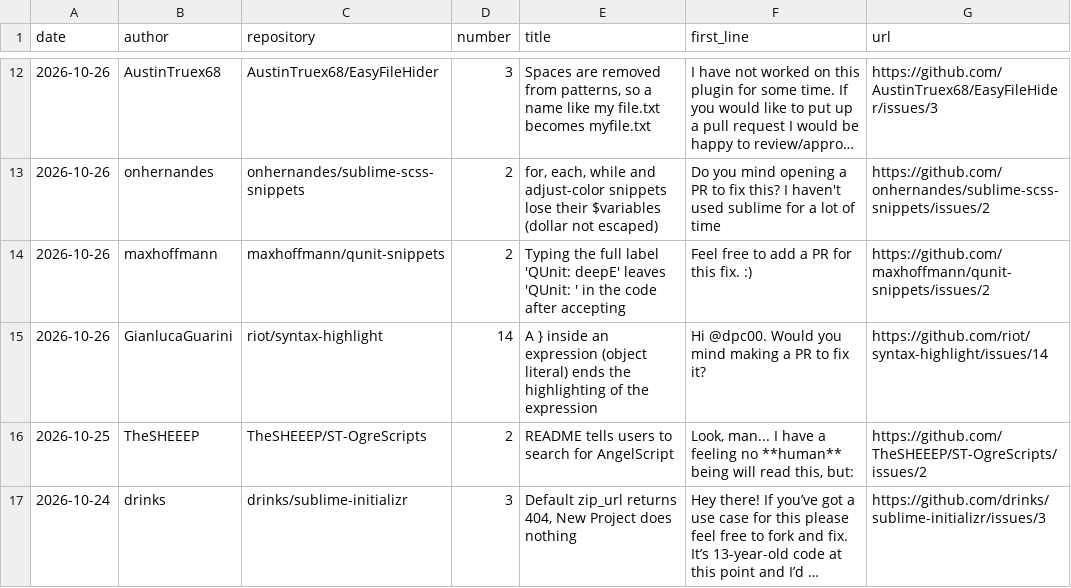
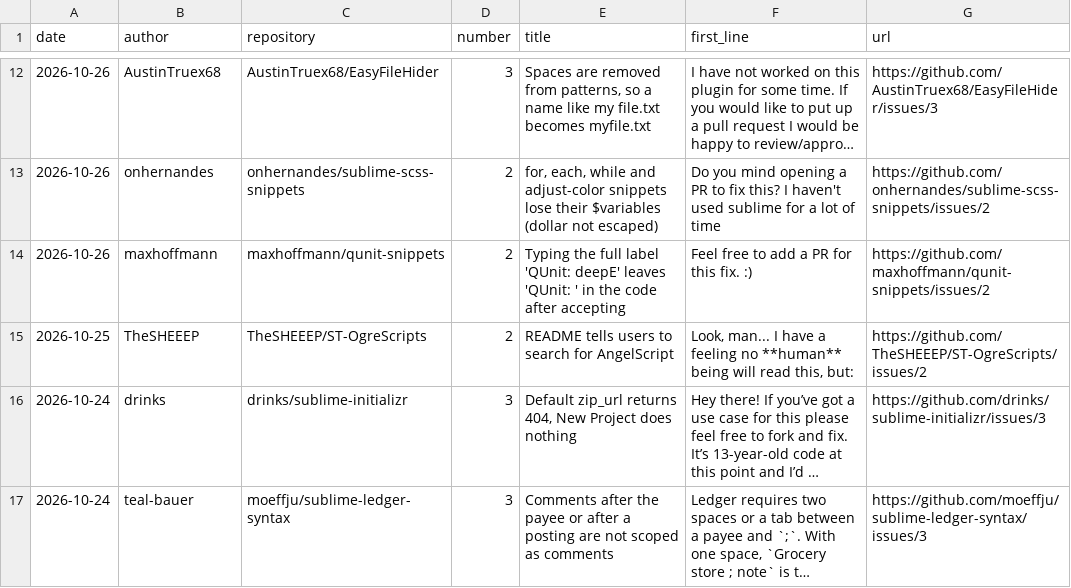
Before and after one commit to dpc00/sublime-package-audit, a TSV file: data/open_asks.tsv, drawn as a sheet; only a part is shown, gaps mark what is left out; the shorter side is filled out with more unchanged rows; long unchanged cells end in ….

Commit message:
riot/syntax-highlight PR #15 merged upstream (2026-11-13T11:48Z, merge commit 5848769): issues #13/#14 closed as completed - ISSUES.tsv rows closed with resolution notes, RESULTS.tsv gains a MERGED row, open_asks row for #14 removed (the maintainer's PR invite is answered), tested_packages Riot Tag row marked resolved

```diff
--- a/data/open_asks.tsv
+++ b/data/open_asks.tsv
@@ -14,3 +14,2 @@ date	author	repository	number	title	first_line	url
 2026-10-26	maxhoffmann	maxhoffmann/qunit-snippets	2	Typing the full label 'QUnit: deepE' leaves 'QUnit: ' in the code after accepting	Feel free to add a PR for this fix. :)	https://github.com/maxhoffmann/qunit-snippets/issues/2
-2026-10-26	GianlucaGuarini	riot/syntax-highlight	14	A } inside an expression (object literal) ends the highlighting of the expression	Hi @dpc00. Would you mind making a PR to fix it?	https://github.com/riot/syntax-highlight/issues/14
 2026-10-25	TheSHEEEP	TheSHEEEP/ST-OgreScripts	2	README tells users to search for AngelScript	Look, man... I have a feeling no **human** being will read this, but:	https://github.com/TheSHEEEP/ST-OgreScripts/issues/2
```
Also changed, not shown: ISSUES.tsv, 2 other files.
